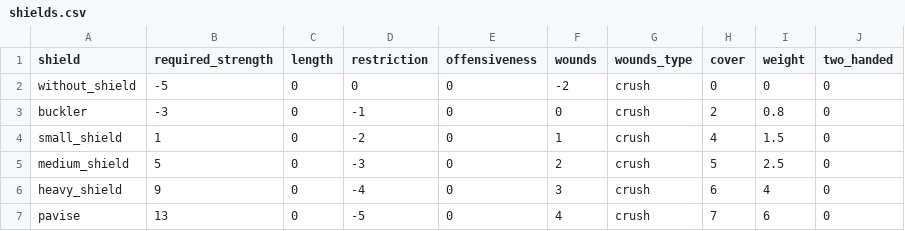
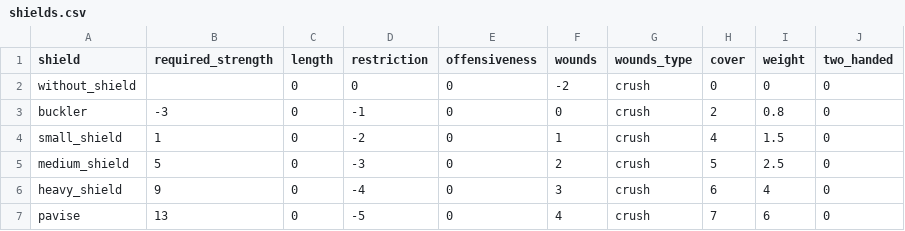
Before and after one commit to drdplusinfo/tables, a CSV file: DrdPlus/Tables/Armaments/Shields/data/shields.csv, drawn as a sheet.

Commit message:
fix: Unarmed and without shield does not require any strength

```diff
--- a/DrdPlus/Tables/Armaments/Shields/data/shields.csv
+++ b/DrdPlus/Tables/Armaments/Shields/data/shields.csv
@@ -1,3 +1,3 @@
 shield,required_strength,length,restriction,offensiveness,wounds,wounds_type,cover,weight,two_handed
-without_shield,-5,0,0,0,-2,crush,0,0,0
+without_shield,,0,0,0,-2,crush,0,0,0
 buckler,-3,0,-1,0,0,crush,2,0.8,0
```
Also changed, not shown: DrdPlus/Tables/Armaments/Weapons/Melee/data/unarmed.csv, 17 other files.
